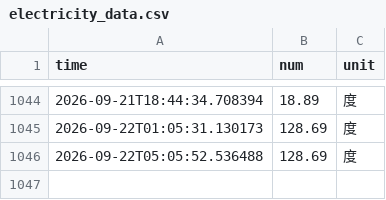
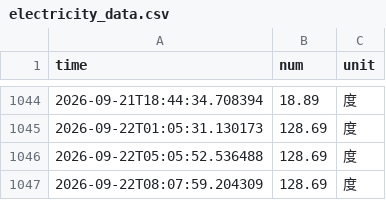
Before and after one commit to HaixLy/nju_electric_monitor, a CSV file: data/electricity_data.csv, drawn as a sheet; only a part is shown, gaps mark what is left out.

```diff
--- a/data/electricity_data.csv
+++ b/data/electricity_data.csv
@@ -1046 +1046,2 @@ time,num,unit
 2026-09-22T05:05:52.536488,128.69,度
+2026-09-22T08:07:59.204309,128.69,度
```
Also changed, not shown: 4 other files.
